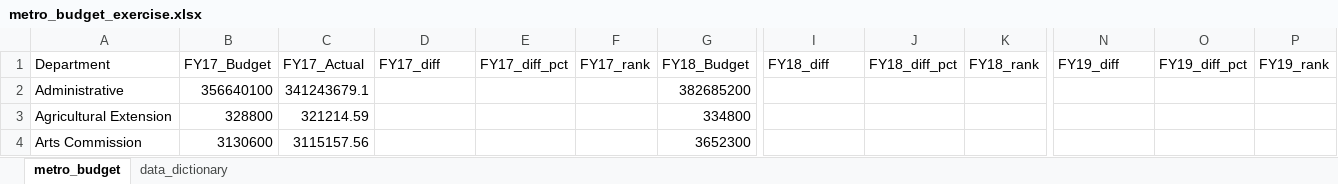
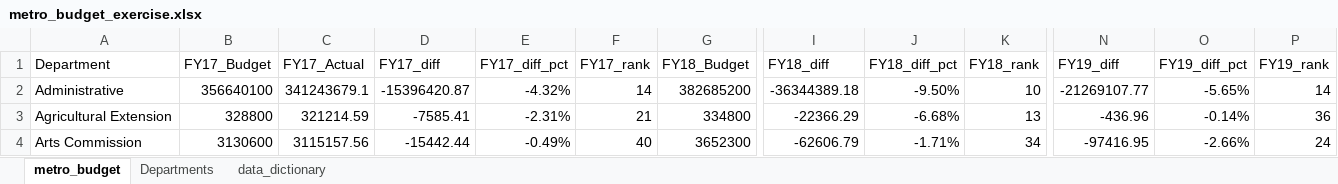
Before and after one commit to NSS-Data-Analytics-Cohort-8/budget_lookups-melaniewesson, an Excel workbook: metro_budget_exercise.xlsx, sheet metro_budget, drawn as a sheet; only a part is shown, gaps mark what is left out; values as stored, in another font and other column widths than the file's, no borders; charts and pictures not drawn; the diff covers the shown part only; the diff names each change by its address in the sheet, - before the commit and + after, or states it on an @@ line.

Commit message:
working on question 8

```diff
--- a/metro_budget_exercise.xlsx (sheet metro_budget)
+++ b/metro_budget_exercise.xlsx (sheet metro_budget)
+sheet tab: Departments
-D2 (FY17_diff): (empty)
+D2 (FY17_diff): -15396420.87
-E2 (FY17_diff_pct): (empty)
+E2 (FY17_diff_pct): -4.32%
-F2 (FY17_rank): (empty)
+F2 (FY17_rank): 14
-I2 (FY18_diff): (empty)
+I2 (FY18_diff): -36344389.18
-J2 (FY18_diff_pct): (empty)
+J2 (FY18_diff_pct): -9.50%
-K2 (FY18_rank): (empty)
+K2 (FY18_rank): 10
-N2 (FY19_diff): (empty)
+N2 (FY19_diff): -21269107.77
-O2 (FY19_diff_pct): (empty)
+O2 (FY19_diff_pct): -5.65%
-P2 (FY19_rank): (empty)
+P2 (FY19_rank): 14
-D3 (FY17_diff): (empty)
+D3 (FY17_diff): -7585.41
-E3 (FY17_diff_pct): (empty)
+E3 (FY17_diff_pct): -2.31%
-F3 (FY17_rank): (empty)
+F3 (FY17_rank): 21
-I3 (FY18_diff): (empty)
+I3 (FY18_diff): -22366.29
-J3 (FY18_diff_pct): (empty)
+J3 (FY18_diff_pct): -6.68%
-K3 (FY18_rank): (empty)
+K3 (FY18_rank): 13
-N3 (FY19_diff): (empty)
+N3 (FY19_diff): -436.96
-O3 (FY19_diff_pct): (empty)
+O3 (FY19_diff_pct): -0.14%
-P3 (FY19_rank): (empty)
+P3 (FY19_rank): 36
-D4 (FY17_diff): (empty)
+D4 (FY17_diff): -15442.44
-E4 (FY17_diff_pct): (empty)
+E4 (FY17_diff_pct): -0.49%
-F4 (FY17_rank): (empty)
+F4 (FY17_rank): 40
-I4 (FY18_diff): (empty)
+I4 (FY18_diff): -62606.79
-J4 (FY18_diff_pct): (empty)
+J4 (FY18_diff_pct): -1.71%
-K4 (FY18_rank): (empty)
+K4 (FY18_rank): 34
-N4 (FY19_diff): (empty)
+N4 (FY19_diff): -97416.95
-O4 (FY19_diff_pct): (empty)
+O4 (FY19_diff_pct): -2.66%
-P4 (FY19_rank): (empty)
+P4 (FY19_rank): 24
```
Also changed, not shown: 21 added rows, 21 removed rows and 440 edited cells elsewhere in this sheet, charts or pictures.
